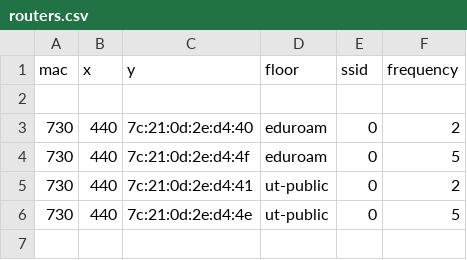
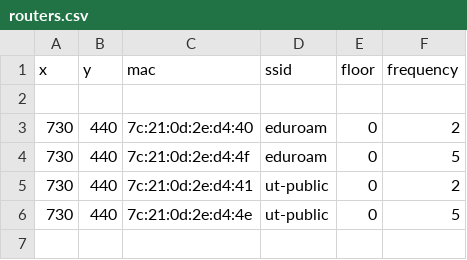
Before and after one commit to tonysln/delta-wifi-pos, a CSV file: data/routers.csv, drawn as a sheet; only a part is shown; removed rows and columns are numbered as before the commit, all else as after; the diff names each change by its address in the sheet, - before the commit and + after, or states it on an @@ line.

Commit message:
Fix routers csv header; update README; refactor var names

```diff
--- a/data/routers.csv
+++ b/data/routers.csv
-row 1: mac | x | y | floor | ssid | frequency
+row 1: x | y | mac | ssid | floor | frequency
```
Also changed, not shown: 5 other files.
